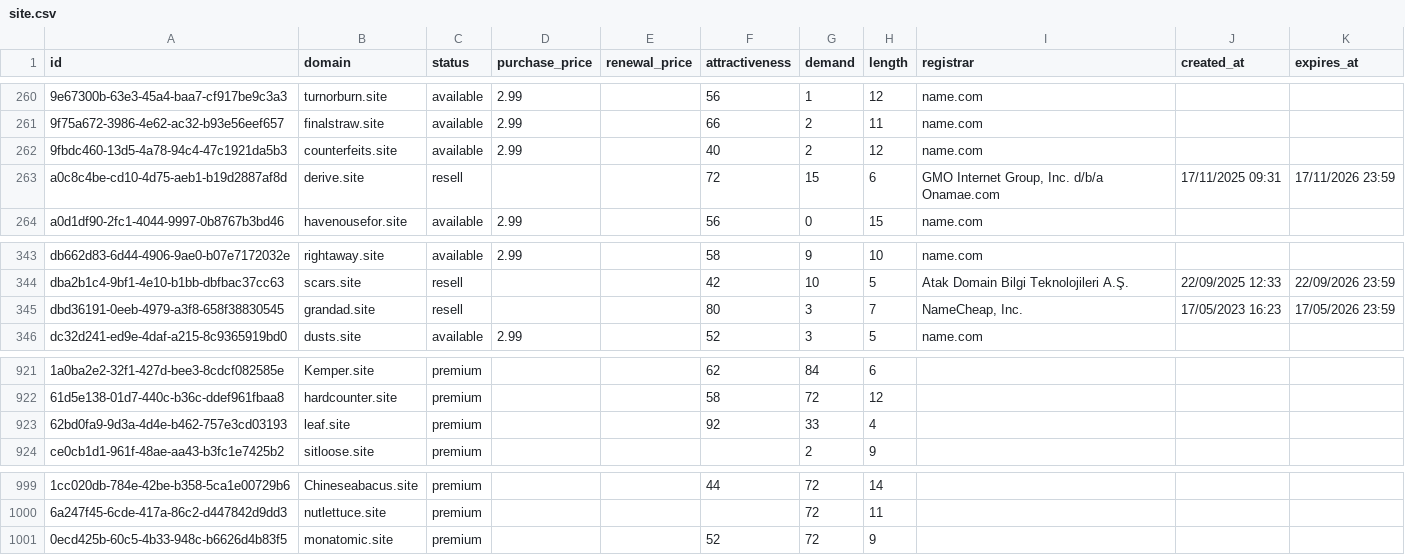
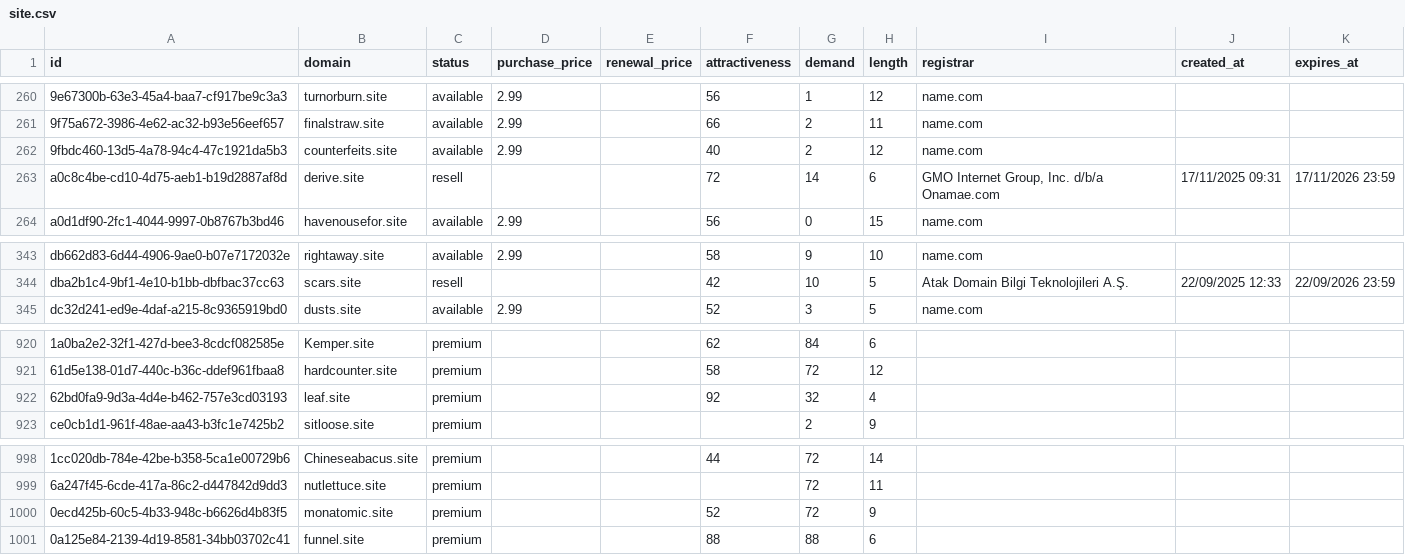
Before and after one commit to UniqueDomains/site-oneword-domains, a CSV file: site.csv, drawn as a sheet; only a part is shown, gaps mark what is left out; removed rows and columns are numbered as before the commit, all else as after; the diff names each change by its address in the sheet, - before the commit and + after, or states it on an @@ line.

Commit message:
Domains update

```diff
--- a/site.csv
+++ b/site.csv
-G263 (demand): 15
+G263 (demand): 14
-row 345: dbd36191-0eeb-4979-a3f8-658f38830545 | grandad.site | resell |  |  | 80 | 3 | 7 | NameCheap, Inc. | 17/05/2023 16:23 | 17/05/2026 23:59
-G922 (demand): 33
+G922 (demand): 32
+row 1001: 0a125e84-2139-4d19-8581-34bb03702c41 | funnel.site | premium |  |  | 88 | 88 | 6
```
Also changed, not shown: 1 other file.
